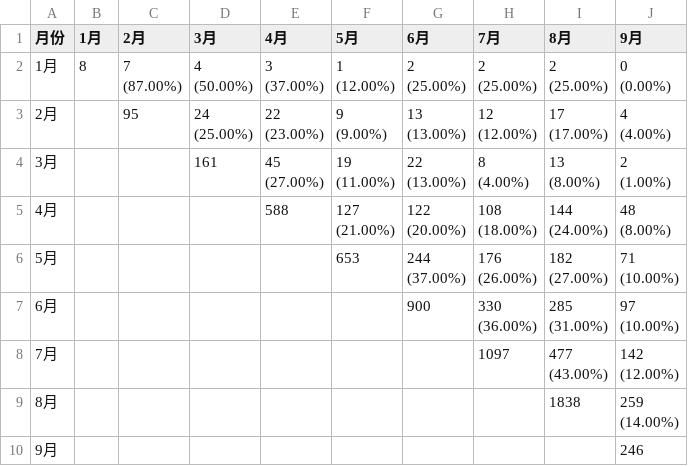
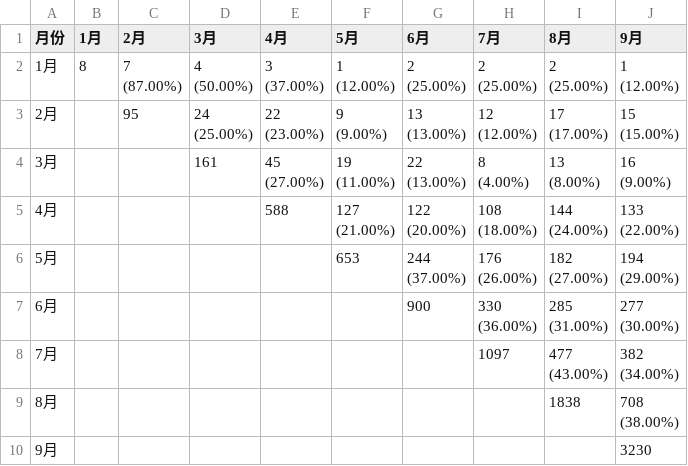
Before and after one commit to skysunwei/pyworks, a CSV file: readLog/keep/buyer_liucun.csv, drawn as a sheet.

```diff
--- a/readLog/keep/buyer_liucun.csv
+++ b/readLog/keep/buyer_liucun.csv
@@ -1,46 +1,46 @@
 月份,1月,2月,3月,4月,5月,6月,7月,8月,9月
-1月,8,"7
-(87.00%)","4
-(50.00%)","3
-(37.00%)","1
-(12.00%)","2
-(25.00%)","2
-(25.00%)","2
-(25.00%)","0
-(0.00%)"
-2月,,95,"24
-(25.00%)","22
-(23.00%)","9
-(9.00%)","13
-(13.00%)","12
-(12.00%)","17
-(17.00%)","4
-(4.00%)"
-3月,,,161,"45
-(27.00%)","19
-(11.00%)","22
-(13.00%)","8
-(4.00%)","13
-(8.00%)","2
-(1.00%)"
-4月,,,,588,"127
-(21.00%)","122
-(20.00%)","108
-(18.00%)","144
-(24.00%)","48
-(8.00%)"
-5月,,,,,653,"244
-(37.00%)","176
-(26.00%)","182
-(27.00%)","71
-(10.00%)"
-6月,,,,,,900,"330
-(36.00%)","285
-(31.00%)","97
-(10.00%)"
-7月,,,,,,,1097,"477
-(43.00%)","142
-(12.00%)"
-8月,,,,,,,,1838,"259
-(14.00%)"
-9月,,,,,,,,,246
+1月,8,"7
+(87.00%)","4
+(50.00%)","3
+(37.00%)","1
+(12.00%)","2
+(25.00%)","2
+(25.00%)","2
+(25.00%)","1
+(12.00%)"
+2月,,95,"24
+(25.00%)","22
+(23.00%)","9
+(9.00%)","13
+(13.00%)","12
+(12.00%)","17
+(17.00%)","15
+(15.00%)"
+3月,,,161,"45
+(27.00%)","19
+(11.00%)","22
+(13.00%)","8
+(4.00%)","13
+(8.00%)","16
+(9.00%)"
+4月,,,,588,"127
+(21.00%)","122
+(20.00%)","108
+(18.00%)","144
+(24.00%)","133
+(22.00%)"
+5月,,,,,653,"244
+(37.00%)","176
+(26.00%)","182
+(27.00%)","194
+(29.00%)"
+6月,,,,,,900,"330
+(36.00%)","285
+(31.00%)","277
+(30.00%)"
+7月,,,,,,,1097,"477
+(43.00%)","382
+(34.00%)"
+8月,,,,,,,,1838,"708
+(38.00%)"
+9月,,,,,,,,,3230
```
Also changed, not shown: 11 other files.
